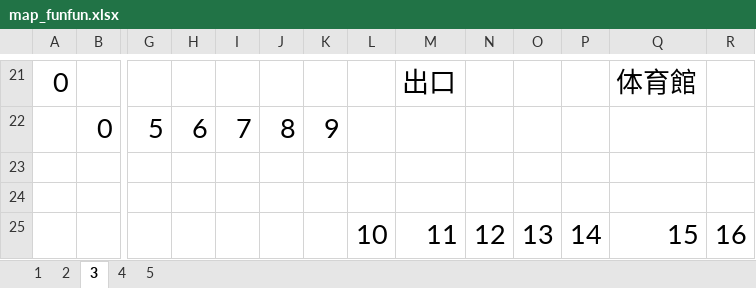
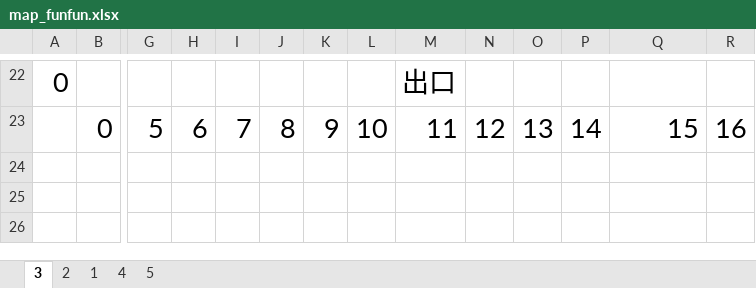
Before and after one commit to tomisuke/FUNCoordinateSystem, an Excel workbook: map_funfun.xlsx, sheet 3, drawn as a sheet; only a part is shown, gaps mark what is left out; values as stored, in another font and other column widths than the file's, no borders; removed rows and columns are numbered as before the commit, all else as after; rows hold the shown columns only; the diff covers the shown part only; the diff names each change by its address in the sheet, - before the commit and + after, or states it on an @@ line.

```diff
--- a/map_funfun.xlsx (sheet 3)
+++ b/map_funfun.xlsx (sheet 3)
@@ sheet tab order changed: 3 | 2 | 1 | 4 | 5 @@
-Q22: 体育館
+Q22: (empty)
-L23: (empty)
+L23: 10
-M23: (empty)
+M23: 11
-N23: (empty)
+N23: 12
-O23: (empty)
+O23: 13
-P23: (empty)
+P23: 14
-Q23: (empty)
+Q23: 15
-R23: (empty)
+R23: 16
-row 23: (empty)
-row 24: (empty)
-row 25:  |  |  |  |  |  |  | 10 | 11 | 12 | 13 | 14 | 15 | 16
```
Also changed, not shown: 3 added rows, 2 removed rows and 29 edited cells elsewhere in this sheet, sheet 5.
